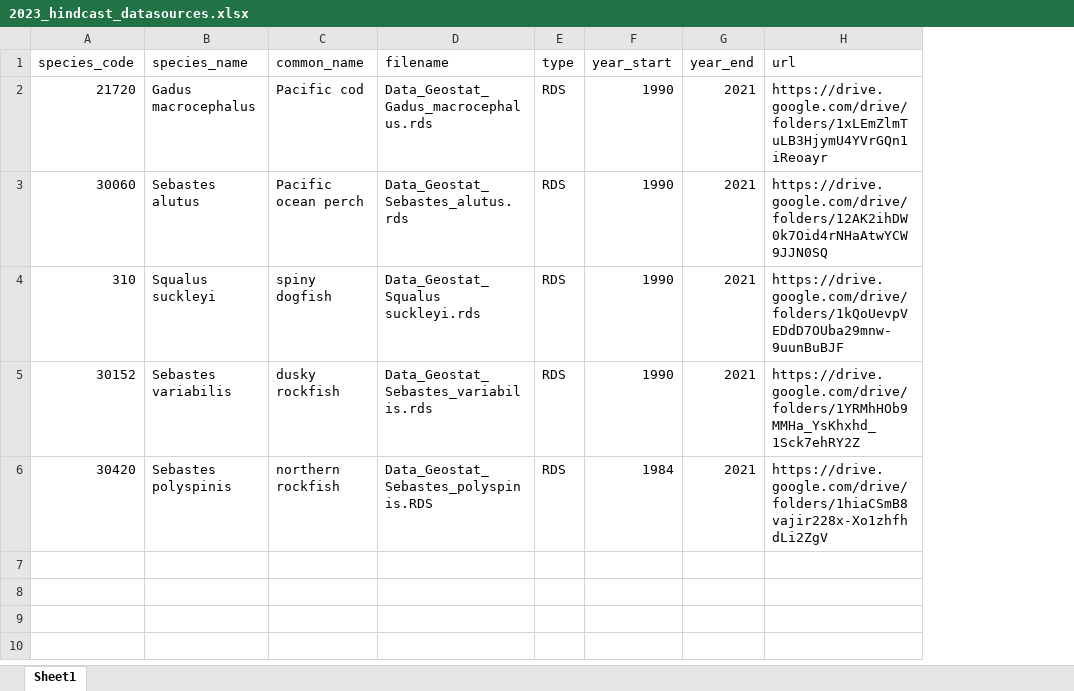
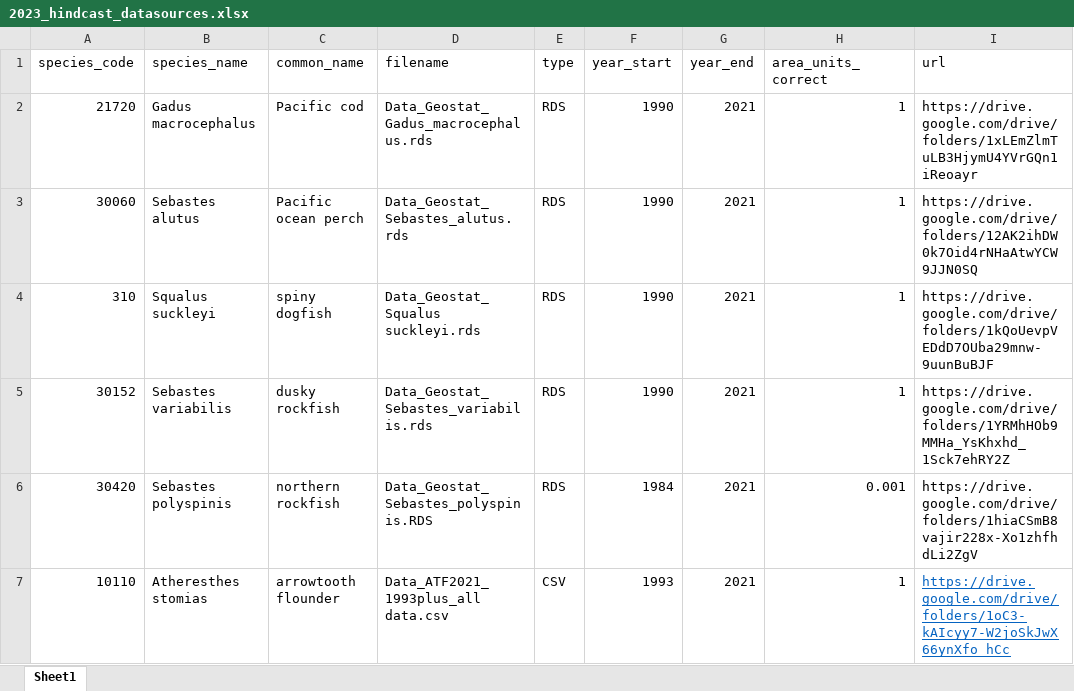
Before and after one commit to afsc-gap-products/gapindex, an Excel workbook: code_testing/VAST_bridging/GOA/2023_hindcast_datasources.xlsx, sheet Sheet1, drawn as a sheet; values as stored, in another font and other column widths than the file's, no borders; the diff names each change by its address in the sheet, - before the commit and + after, or states it on an @@ line.

Commit message:
added testing for differences

```diff
--- a/code_testing/VAST_bridging/GOA/2023_hindcast_datasources.xlsx (sheet Sheet1)
+++ b/code_testing/VAST_bridging/GOA/2023_hindcast_datasources.xlsx (sheet Sheet1)
+column H (area_units_correct), rows 2-6: 1 | 1 | 1 | 1 | 0.001
+row 7: 10110 | Atheresthes stomias | arrowtooth flounder | Data_ATF2021_1993plus_all data.csv | CSV | 1993 | 2021 | 1 | https://drive.google.com/drive/folders/1oC3-kAIcyy7-W2joSkJwX66ynXfo_hCc
```
Also changed, not shown: 1 other file.
